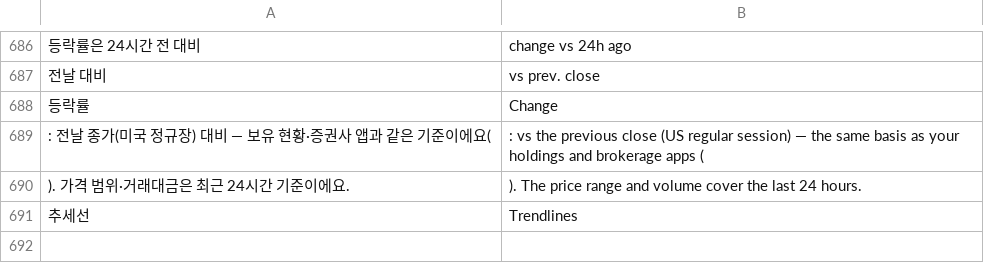
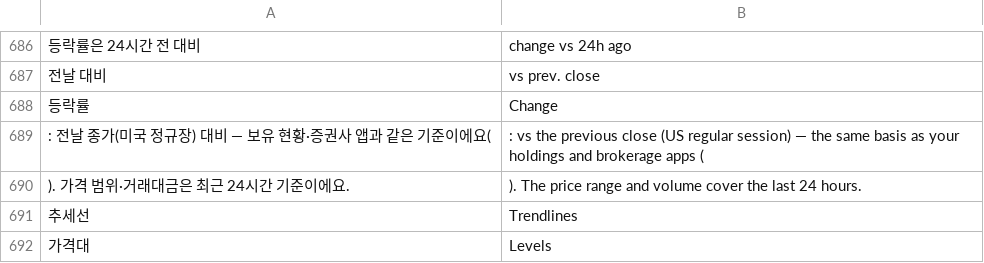
Before and after one commit to sungyong828-droid/circle-watch, a TSV file: i18n/extra.tsv, drawn as a sheet; only a part is shown, gaps mark what is left out; the diff names each change by its address in the sheet, - before the commit and + after, or states it on an @@ line.

```diff
--- a/i18n/extra.tsv
+++ b/i18n/extra.tsv
+row 692: 가격대 | Levels
```
Also changed, not shown: 4 other files.
